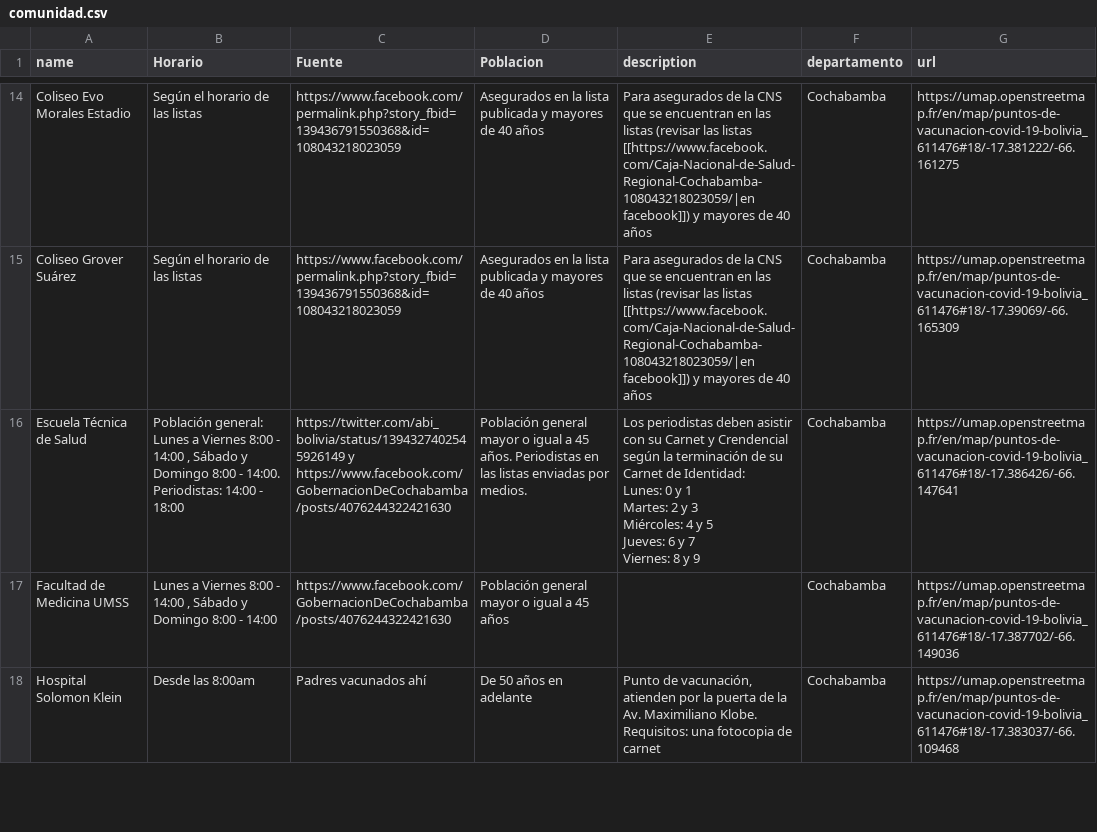
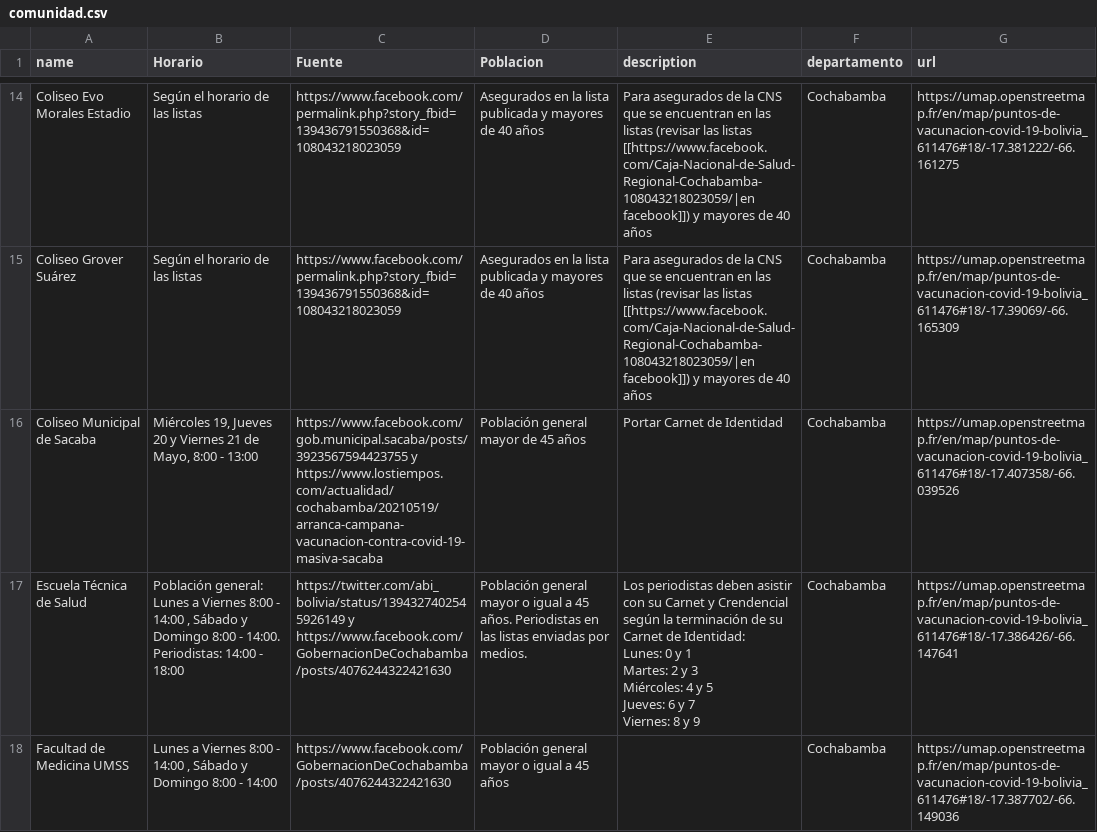
Before and after one commit to mauforonda/puntos_vacunacion, a CSV file: comunidad.csv, drawn as a sheet; only a part is shown, gaps mark what is left out; the shorter side is filled out with more unchanged rows; the diff names each change by its address in the sheet, - before the commit and + after, or states it on an @@ line.

```diff
--- a/comunidad.csv
+++ b/comunidad.csv
+row 16: Coliseo Municipal de Sacaba | Miércoles 19, Jueves 20 y Viernes 21 de Mayo, 8:00 - 13:00 | https://www.facebook.com/gob.municipal.sacaba/posts/3923567594423755 y https://www.lostiempos.com/actualidad/cochabamba/20210519/arranca-campana-vacunacion-contra-covid-19-masiva-sacaba | Población general mayor de 45 años | Portar Carnet de Identidad | Cochabamba | https://umap.openstreetmap.fr/en/map/puntos-de-vacunacion-covid-19-bolivia_611476#18/-17.407358/-66.039526
```
Also changed, not shown: 1 other file.
